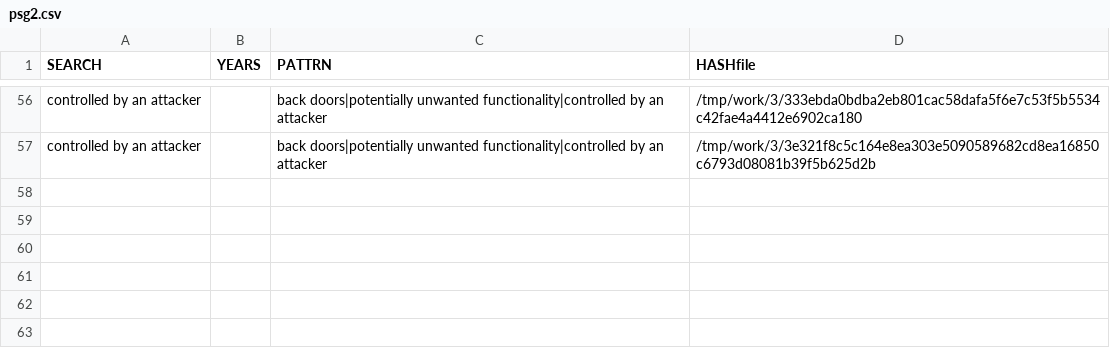
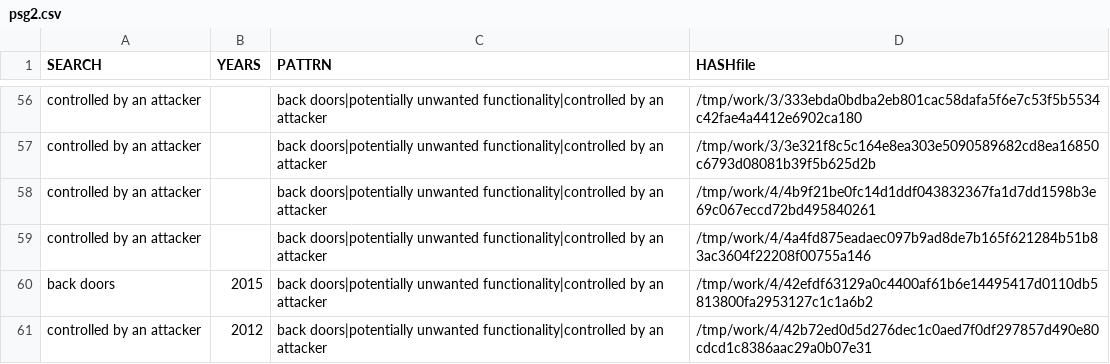
Before and after one commit to gergimentr/finder, a CSV file: results/psg2.csv, drawn as a sheet; only a part is shown, gaps mark what is left out.

```diff
--- a/results/psg2.csv
+++ b/results/psg2.csv
@@ -57 +57,5 @@ controlled by an attacker, ,back doors|potentially unwanted functionality|contro
 controlled by an attacker, ,back doors|potentially unwanted functionality|controlled by an attacker,/tmp/work/3/3e321f8c5c164e8ea303e5090589682cd8ea16850c6793d08081b39f5b625d2b
+controlled by an attacker, ,back doors|potentially unwanted functionality|controlled by an attacker,/tmp/work/4/4b9f21be0fc14d1ddf043832367fa1d7dd1598b3e69c067eccd72bd495840261
+controlled by an attacker, ,back doors|potentially unwanted functionality|controlled by an attacker,/tmp/work/4/4a4fd875eadaec097b9ad8de7b165f621284b51b83ac3604f22208f00755a146
+back doors, 2015 ,back doors|potentially unwanted functionality|controlled by an attacker,/tmp/work/4/42efdf63129a0c4400af61b6e14495417d0110db5813800fa2953127c1c1a6b2
+controlled by an attacker, 2012 ,back doors|potentially unwanted functionality|controlled by an attacker,/tmp/work/4/42b72ed0d5d276dec1c0aed7f0df297857d490e80cdcd1c8386aac29a0b07e31
```
Also changed, not shown: results/psg1.csv, 8 other files.
